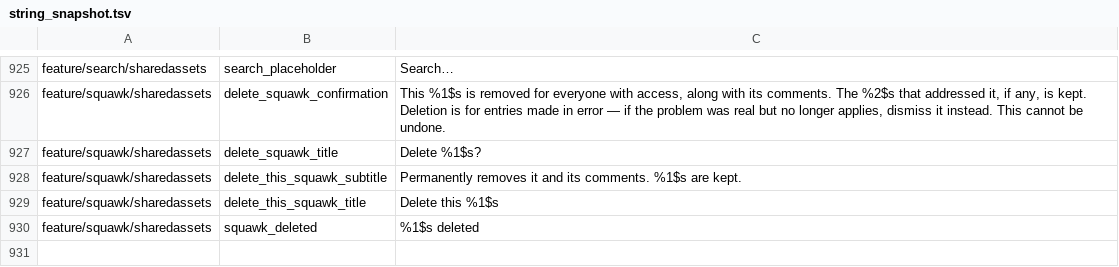
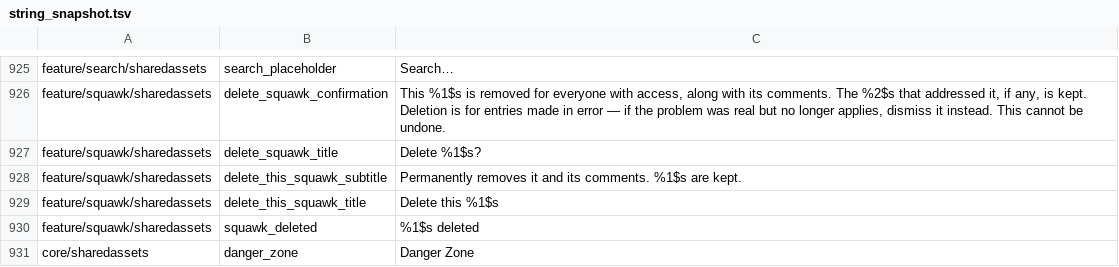
Before and after one commit to fz172/squawkit, a TSV file: core/template/src/androidHostTest/resources/string_snapshot.tsv, drawn as a sheet; only a part is shown, gaps mark what is left out; the diff names each change by its address in the sheet, - before the commit and + after, or states it on an @@ line.

```diff
--- a/core/template/src/androidHostTest/resources/string_snapshot.tsv
+++ b/core/template/src/androidHostTest/resources/string_snapshot.tsv
+row 931: core/sharedassets | danger_zone | Danger Zone
```
Also changed, not shown: 2 other files.
